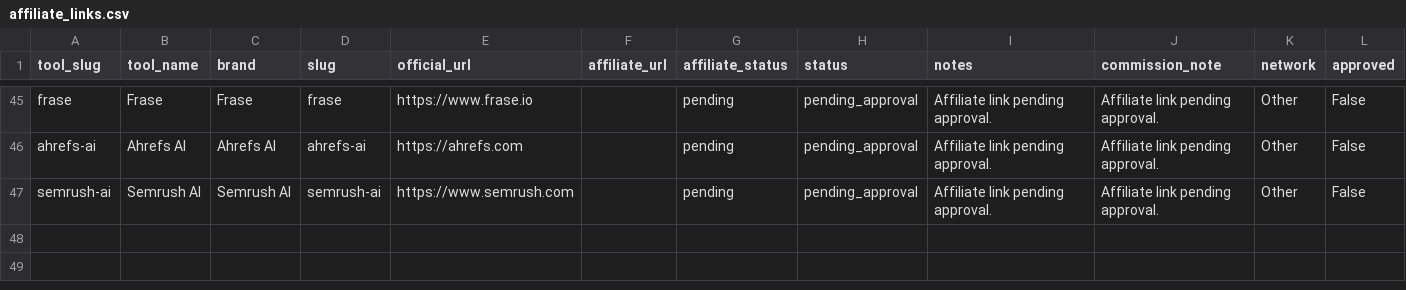
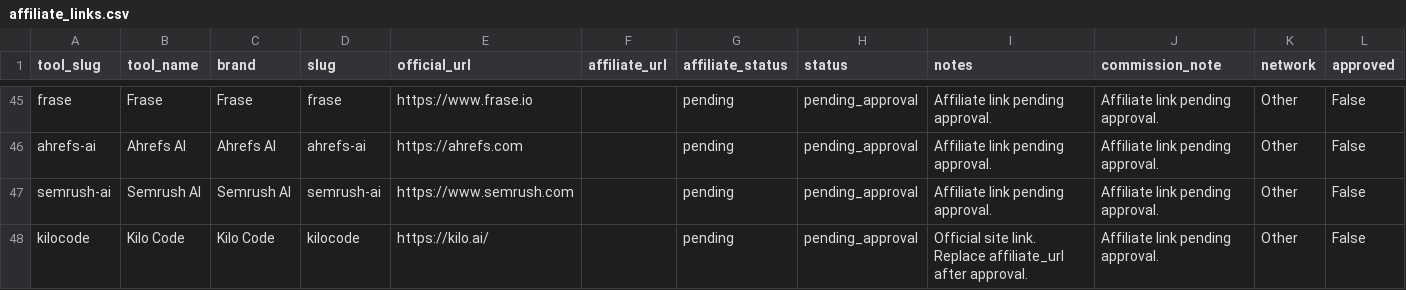
Before and after one commit to tuanpk1977/affiliate-bot, a CSV file: data/affiliate_links.csv, drawn as a sheet; only a part is shown, gaps mark what is left out; the diff names each change by its address in the sheet, - before the commit and + after, or states it on an @@ line.

Commit message:
Fix Kilocode review CTA and repeated verdict

```diff
--- a/data/affiliate_links.csv
+++ b/data/affiliate_links.csv
+row 48: kilocode | Kilo Code | Kilo Code | kilocode | https://kilo.ai/ |  | pending | pending_approval | Official site link. Replace affiliate_url after approval. | Affiliate link pending approval. | Other | False
```
Also changed, not shown: 5 other files.
